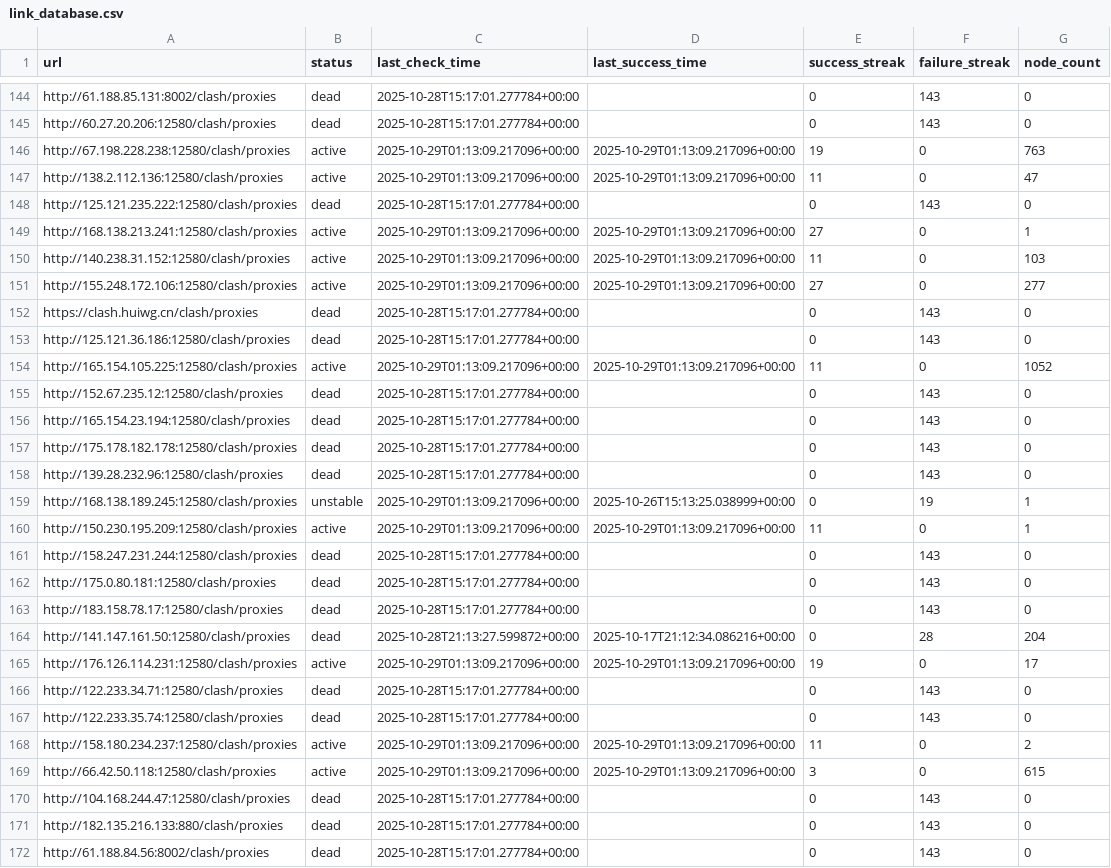
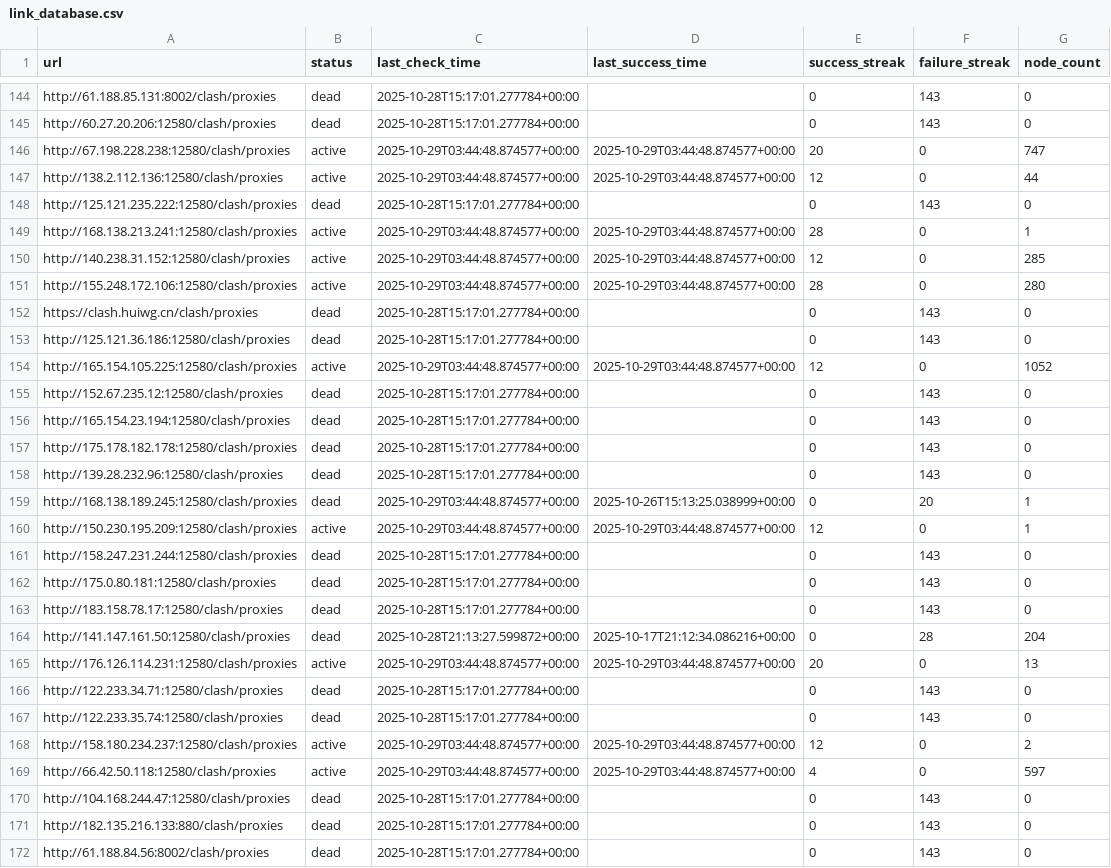
Before and after one commit to SuohYume/collector, a CSV file: link_database.csv, drawn as a sheet; only a part is shown, gaps mark what is left out; the diff covers the shown part only.

```diff
--- a/link_database.csv
+++ b/link_database.csv
@@ -145,11 +145,11 @@ http://61.188.85.131:8002/clash/proxies,dead,2025-10-28T15:17:01.277784+00:00,,0
 http://60.27.20.206:12580/clash/proxies,dead,2025-10-28T15:17:01.277784+00:00,,0,143,0
-http://67.198.228.238:12580/clash/proxies,active,2025-10-29T01:13:09.217096+00:00,2025-10-29T01:13:09.217096+00:00,19,0,763
-http://138.2.112.136:12580/clash/proxies,active,2025-10-29T01:13:09.217096+00:00,2025-10-29T01:13:09.217096+00:00,11,0,47
+http://67.198.228.238:12580/clash/proxies,active,2025-10-29T03:44:48.874577+00:00,2025-10-29T03:44:48.874577+00:00,20,0,747
+http://138.2.112.136:12580/clash/proxies,active,2025-10-29T03:44:48.874577+00:00,2025-10-29T03:44:48.874577+00:00,12,0,44
 http://125.121.235.222:12580/clash/proxies,dead,2025-10-28T15:17:01.277784+00:00,,0,143,0
-http://168.138.213.241:12580/clash/proxies,active,2025-10-29T01:13:09.217096+00:00,2025-10-29T01:13:09.217096+00:00,27,0,1
-http://140.238.31.152:12580/clash/proxies,active,2025-10-29T01:13:09.217096+00:00,2025-10-29T01:13:09.217096+00:00,11,0,103
-http://155.248.172.106:12580/clash/proxies,active,2025-10-29T01:13:09.217096+00:00,2025-10-29T01:13:09.217096+00:00,27,0,277
+http://168.138.213.241:12580/clash/proxies,active,2025-10-29T03:44:48.874577+00:00,2025-10-29T03:44:48.874577+00:00,28,0,1
+http://140.238.31.152:12580/clash/proxies,active,2025-10-29T03:44:48.874577+00:00,2025-10-29T03:44:48.874577+00:00,12,0,285
+http://155.248.172.106:12580/clash/proxies,active,2025-10-29T03:44:48.874577+00:00,2025-10-29T03:44:48.874577+00:00,28,0,280
 https://clash.huiwg.cn/clash/proxies,dead,2025-10-28T15:17:01.277784+00:00,,0,143,0
 http://125.121.36.186:12580/clash/proxies,dead,2025-10-28T15:17:01.277784+00:00,,0,143,0
-http://165.154.105.225:12580/clash/proxies,active,2025-10-29T01:13:09.217096+00:00,2025-10-29T01:13:09.217096+00:00,11,0,1052
+http://165.154.105.225:12580/clash/proxies,active,2025-10-29T03:44:48.874577+00:00,2025-10-29T03:44:48.874577+00:00,12,0,1052
 http://152.67.235.12:12580/clash/proxies,dead,2025-10-28T15:17:01.277784+00:00,,0,143,0
@@ -158,4 +158,4 @@ http://175.178.182.178:12580/clash/proxies,dead,2025-10-28T15:17:01.277784+00:00
 http://139.28.232.96:12580/clash/proxies,dead,2025-10-28T15:17:01.277784+00:00,,0,143,0
-http://168.138.189.245:12580/clash/proxies,unstable,2025-10-29T01:13:09.217096+00:00,2025-10-26T15:13:25.038999+00:00,0,19,1
-http://150.230.195.209:12580/clash/proxies,active,2025-10-29T01:13:09.217096+00:00,2025-10-29T01:13:09.217096+00:00,11,0,1
+http://168.138.189.245:12580/clash/proxies,dead,2025-10-29T03:44:48.874577+00:00,2025-10-26T15:13:25.038999+00:00,0,20,1
+http://150.230.195.209:12580/clash/proxies,active,2025-10-29T03:44:48.874577+00:00,2025-10-29T03:44:48.874577+00:00,12,0,1
 http://158.247.231.244:12580/clash/proxies,dead,2025-10-28T15:17:01.277784+00:00,,0,143,0
@@ -164,7 +164,7 @@ http://183.158.78.17:12580/clash/proxies,dead,2025-10-28T15:17:01.277784+00:00,,
 http://141.147.161.50:12580/clash/proxies,dead,2025-10-28T21:13:27.599872+00:00,2025-10-17T21:12:34.086216+00:00,0,28,204
-http://176.126.114.231:12580/clash/proxies,active,2025-10-29T01:13:09.217096+00:00,2025-10-29T01:13:09.217096+00:00,19,0,17
+http://176.126.114.231:12580/clash/proxies,active,2025-10-29T03:44:48.874577+00:00,2025-10-29T03:44:48.874577+00:00,20,0,13
 http://122.233.34.71:12580/clash/proxies,dead,2025-10-28T15:17:01.277784+00:00,,0,143,0
 http://122.233.35.74:12580/clash/proxies,dead,2025-10-28T15:17:01.277784+00:00,,0,143,0
-http://158.180.234.237:12580/clash/proxies,active,2025-10-29T01:13:09.217096+00:00,2025-10-29T01:13:09.217096+00:00,11,0,2
-http://66.42.50.118:12580/clash/proxies,active,2025-10-29T01:13:09.217096+00:00,2025-10-29T01:13:09.217096+00:00,3,0,615
+http://158.180.234.237:12580/clash/proxies,active,2025-10-29T03:44:48.874577+00:00,2025-10-29T03:44:48.874577+00:00,12,0,2
+http://66.42.50.118:12580/clash/proxies,active,2025-10-29T03:44:48.874577+00:00,2025-10-29T03:44:48.874577+00:00,4,0,597
 http://104.168.244.47:12580/clash/proxies,dead,2025-10-28T15:17:01.277784+00:00,,0,143,0
```
Also changed, not shown: 56 edited cells elsewhere in this file, 3 other files.
